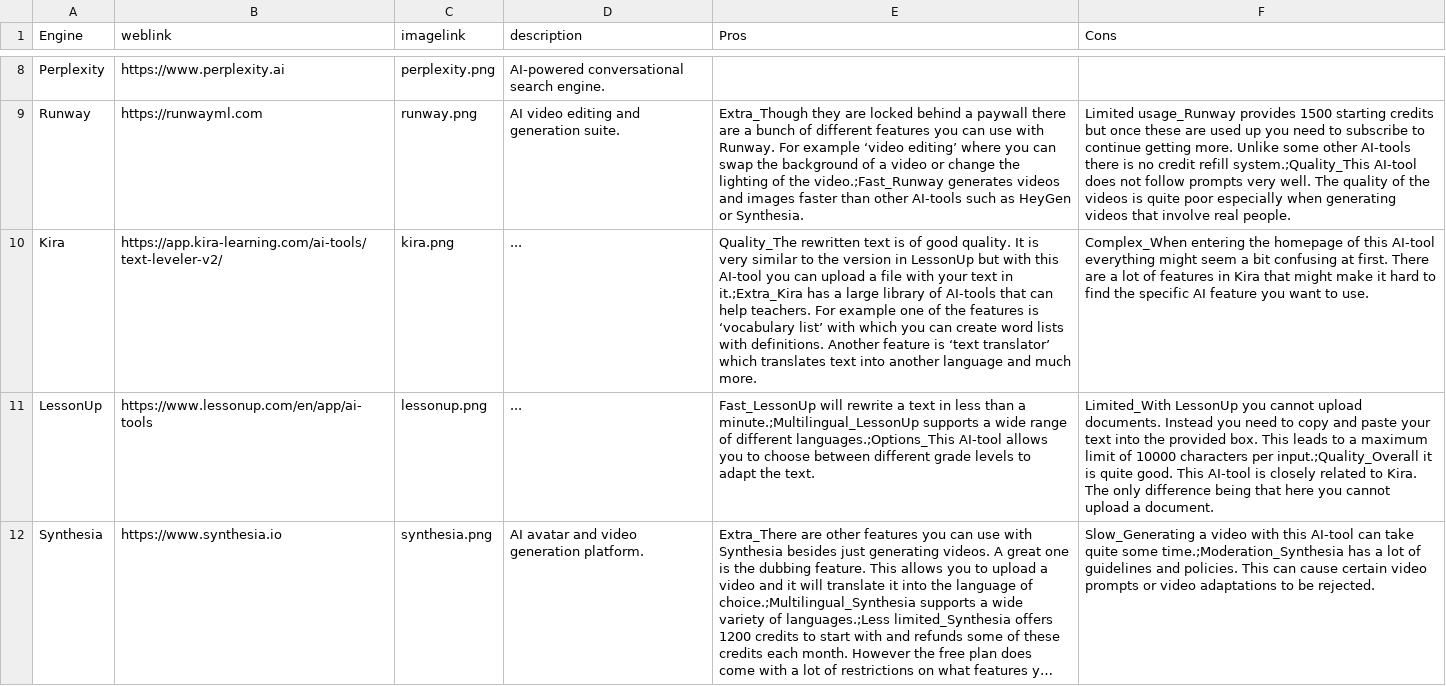
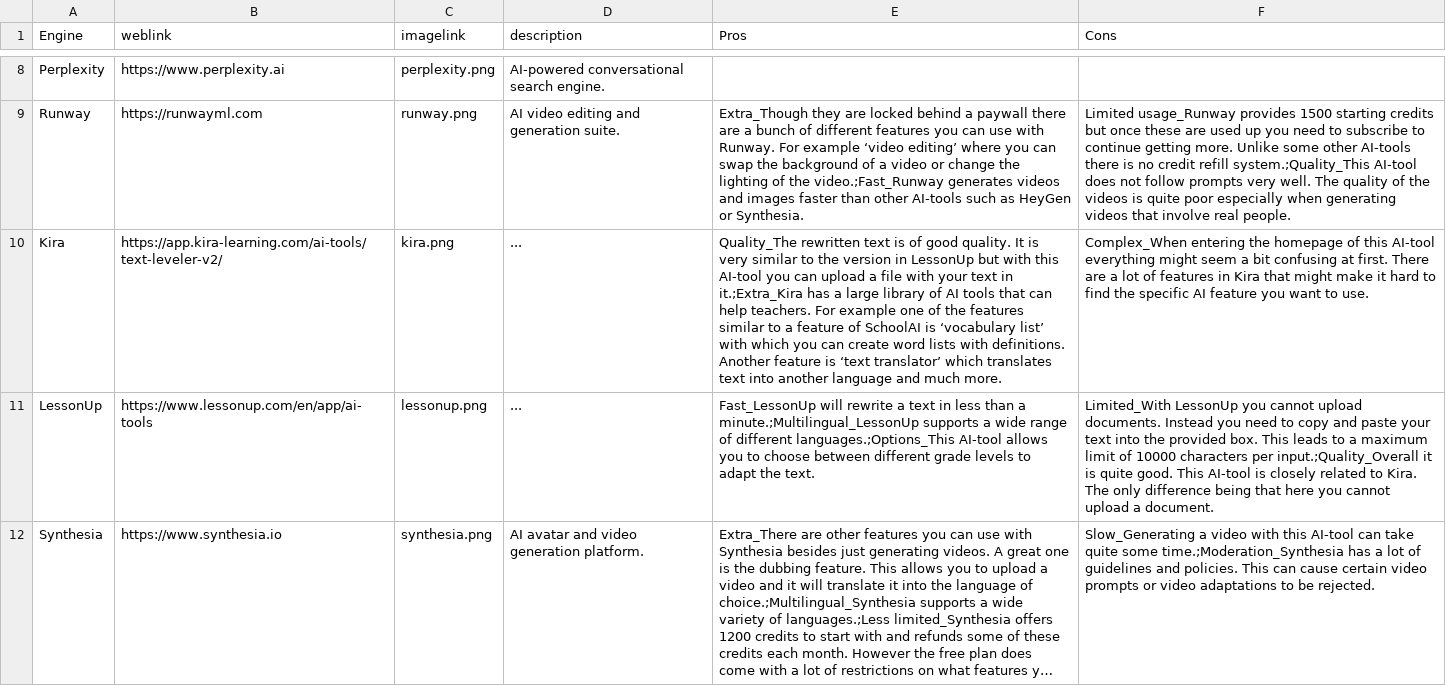
Before and after one commit to thomasmorer0982323-cmyk/AI-Tools, a CSV file: data/AiData.csv, drawn as a sheet; only a part is shown, gaps mark what is left out; long unchanged cells end in …; the diff covers the shown part only; the diff names each change by its address in the sheet, - before the commit and + after, or states it on an @@ line.

```diff
--- a/data/AiData.csv
+++ b/data/AiData.csv
-E10 (Pros): …library of AI-tools that can help teachers. For example one of the features is ‘vocabulary…
+E10 (Pros): …library of AI tools that can help teachers. For example one of the features similar to a feature of SchoolAI is ‘vocabulary…
```
Also changed, not shown: 1 added row and 1 edited cell elsewhere in this file, data/EngineSubcategories.csv, 1 other file.
